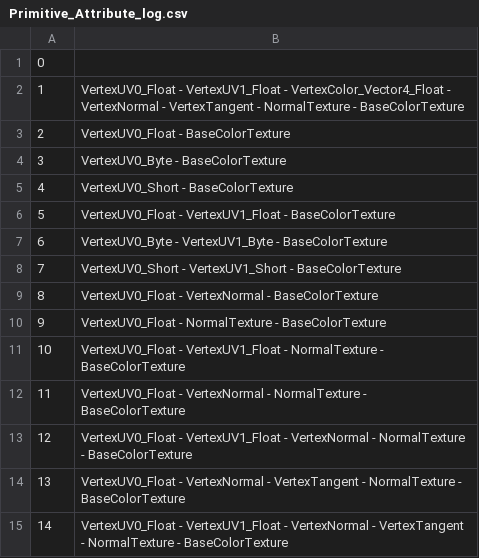
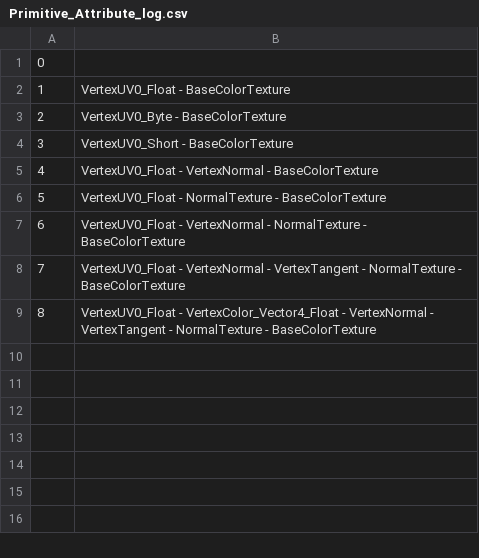
Before and after one commit to KhronosGroup/glTF-Asset-Generator, a CSV file: Output/Primitive_Attribute/Primitive_Attribute_log.csv, drawn as a sheet; removed rows and columns are numbered as before the commit, all else as after; the diff names each change by its address in the sheet, - before the commit and + after, or states it on an @@ line.

Commit message:
Remove UV1 from Primitive_Attribute

```diff
--- a/Output/Primitive_Attribute/Primitive_Attribute_log.csv
+++ b/Output/Primitive_Attribute/Primitive_Attribute_log.csv
-row 2: 1 | VertexUV0_Float - VertexUV1_Float - VertexColor_Vector4_Float - VertexNormal - VertexTangent - NormalTexture - BaseColorTexture
@@ column A renumbered from row 2 down @@
-row 6: 5 | VertexUV0_Float - VertexUV1_Float - BaseColorTexture
-row 7: 6 | VertexUV0_Byte - VertexUV1_Byte - BaseColorTexture
-row 8: 7 | VertexUV0_Short - VertexUV1_Short - BaseColorTexture
-row 11: 10 | VertexUV0_Float - VertexUV1_Float - NormalTexture - BaseColorTexture
-row 13: 12 | VertexUV0_Float - VertexUV1_Float - VertexNormal - NormalTexture - BaseColorTexture
-B9: VertexUV0_Float - VertexUV1_Float - VertexNormal…
+B9: VertexUV0_Float - VertexColor_Vector4_Float - VertexNormal…
```
Also changed, not shown: 33 other files.
